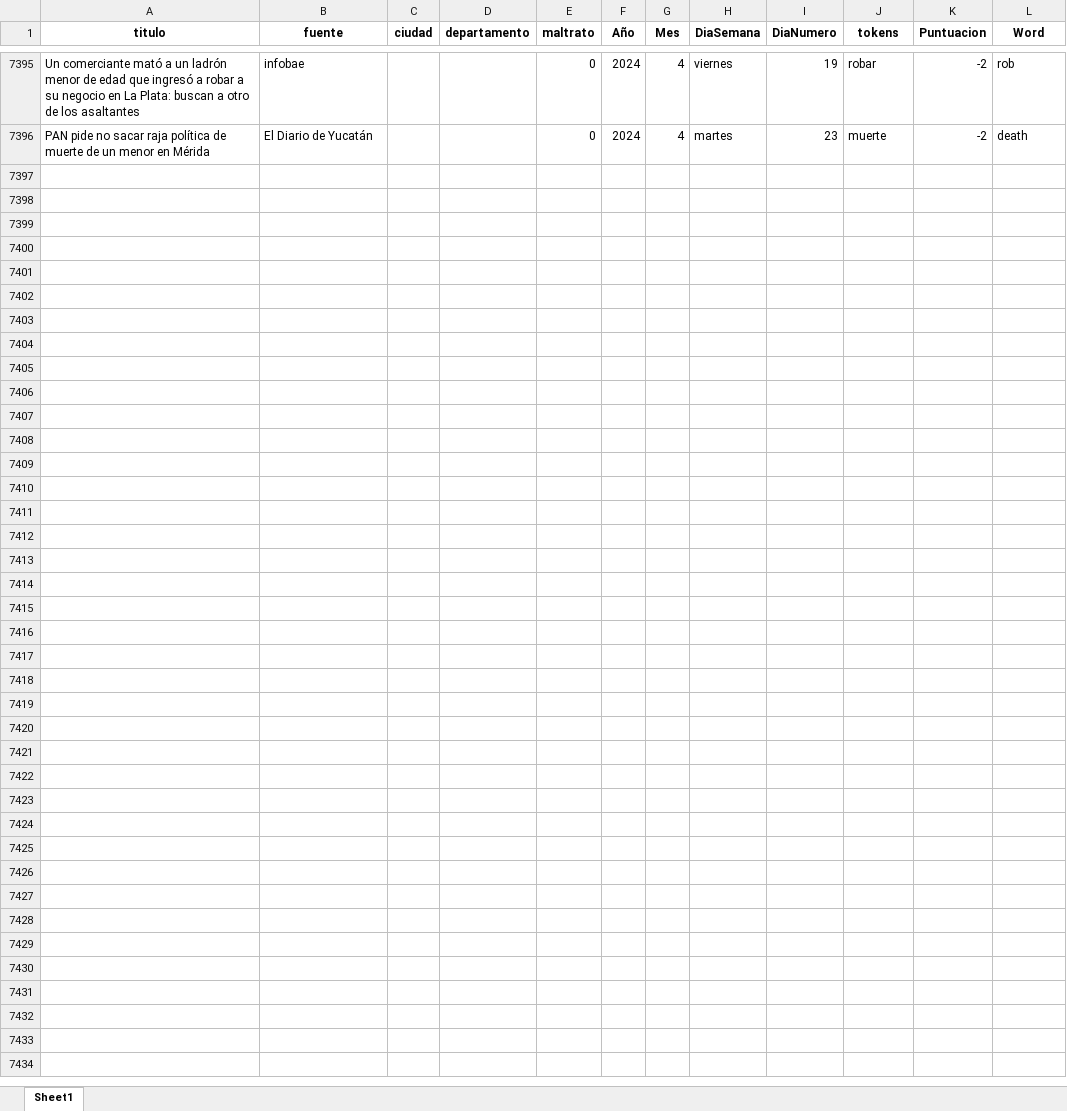
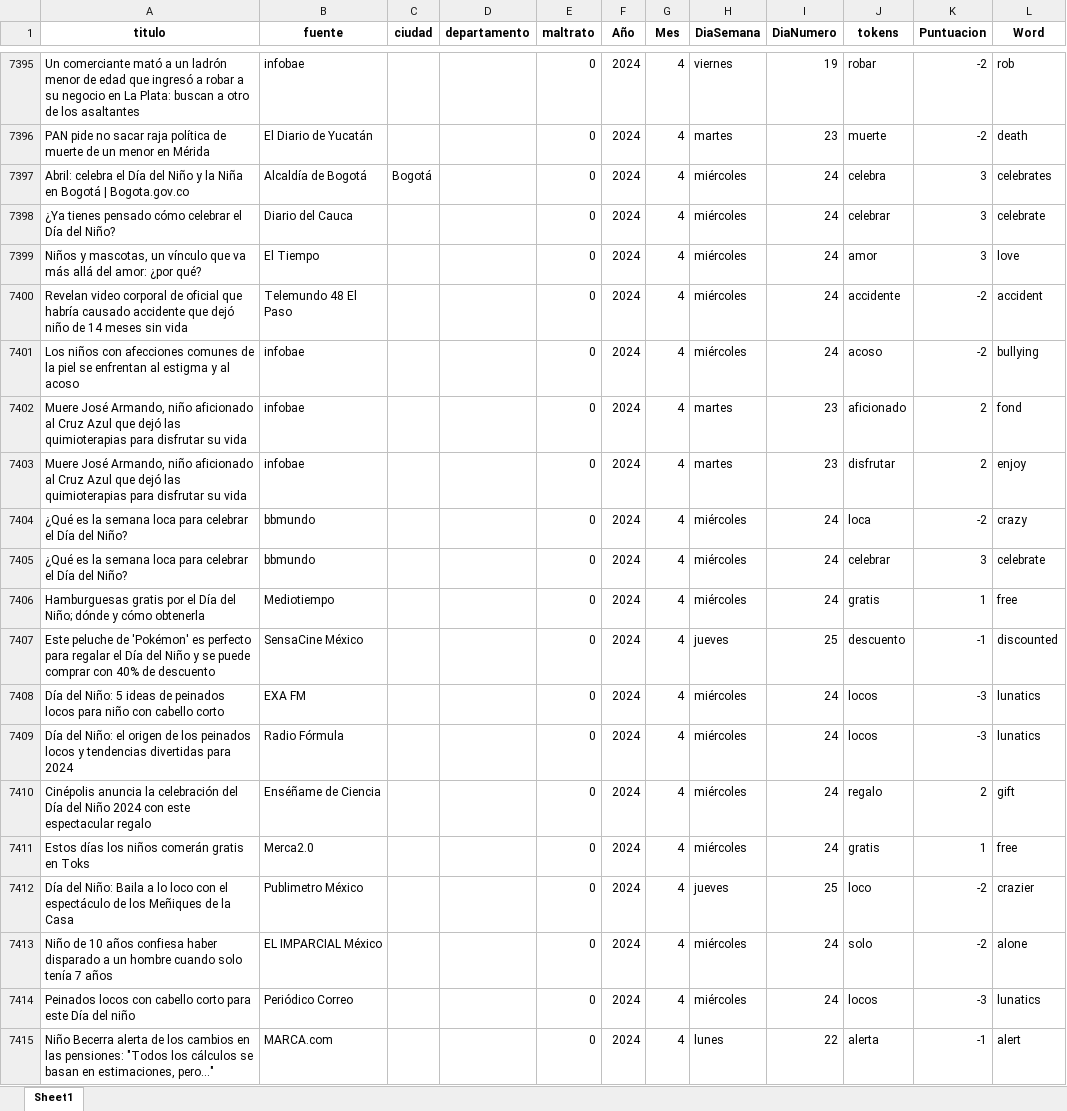
Before and after one commit to ICBF-Analitica/Monitoreo_de_medios, an Excel workbook: Data/df_resultado_final.xlsx, sheet Sheet1, drawn as a sheet; only a part is shown, gaps mark what is left out; values as stored, in another font and other column widths than the file's, no borders; the diff covers the shown part only; the diff names each change by its address in the sheet, - before the commit and + after, or states it on an @@ line.

```diff
--- a/Data/df_resultado_final.xlsx (sheet Sheet1)
+++ b/Data/df_resultado_final.xlsx (sheet Sheet1)
+row 7397: Abril: celebra el Día del Niño y la Niña en Bogotá | Bogota.gov.co | Alcaldía de Bogotá | Bogotá |  | 0 | 2024 | 4 | miércoles | 24 | celebra | 3 | celebrates
+row 7398: ¿Ya tienes pensado cómo celebrar el Día del Niño? | Diario del Cauca |  |  | 0 | 2024 | 4 | miércoles | 24 | celebrar | 3 | celebrate
+row 7399: Niños y mascotas, un vínculo que va más allá del amor: ¿por qué? | El Tiempo |  |  | 0 | 2024 | 4 | miércoles | 24 | amor | 3 | love
+row 7400: Revelan video corporal de oficial que habría causado accidente que dejó niño de 14 meses sin vida | Telemundo 48 El Paso |  |  | 0 | 2024 | 4 | miércoles | 24 | accidente | -2 | accident
+row 7401: Los niños con afecciones comunes de la piel se enfrentan al estigma y al acoso | infobae |  |  | 0 | 2024 | 4 | miércoles | 24 | acoso | -2 | bullying
+row 7402: Muere José Armando, niño aficionado al Cruz Azul que dejó las quimioterapias para disfrutar su vida | infobae |  |  | 0 | 2024 | 4 | martes | 23 | aficionado | 2 | fond
+row 7403: Muere José Armando, niño aficionado al Cruz Azul que dejó las quimioterapias para disfrutar su vida | infobae |  |  | 0 | 2024 | 4 | martes | 23 | disfrutar | 2 | enjoy
+row 7404: ¿Qué es la semana loca para celebrar el Día del Niño? | bbmundo |  |  | 0 | 2024 | 4 | miércoles | 24 | loca | -2 | crazy
+row 7405: ¿Qué es la semana loca para celebrar el Día del Niño? | bbmundo |  |  | 0 | 2024 | 4 | miércoles | 24 | celebrar | 3 | celebrate
+row 7406: Hamburguesas gratis por el Día del Niño; dónde y cómo obtenerla | Mediotiempo |  |  | 0 | 2024 | 4 | miércoles | 24 | gratis | 1 | free
+row 7407: Este peluche de 'Pokémon' es perfecto para regalar el Día del Niño y se puede comprar con 40% de descuento | SensaCine México |  |  | 0 | 2024 | 4 | jueves | 25 | descuento | -1 | discounted
+row 7408: Día del Niño: 5 ideas de peinados locos para niño con cabello corto | EXA FM |  |  | 0 | 2024 | 4 | miércoles | 24 | locos | -3 | lunatics
+row 7409: Día del Niño: el origen de los peinados locos y tendencias divertidas para 2024 | Radio Fórmula |  |  | 0 | 2024 | 4 | miércoles | 24 | locos | -3 | lunatics
+row 7410: Cinépolis anuncia la celebración del Día del Niño 2024 con este espectacular regalo | Enséñame de Ciencia |  |  | 0 | 2024 | 4 | miércoles | 24 | regalo | 2 | gift
+row 7411: Estos días los niños comerán gratis en Toks | Merca2.0 |  |  | 0 | 2024 | 4 | miércoles | 24 | gratis | 1 | free
+row 7412: Día del Niño: Baila a lo loco con el espectáculo de los Meñiques de la Casa | Publimetro México |  |  | 0 | 2024 | 4 | jueves | 25 | loco | -2 | crazier
+row 7413: Niño de 10 años confiesa haber disparado a un hombre cuando solo tenía 7 años | EL IMPARCIAL México |  |  | 0 | 2024 | 4 | miércoles | 24 | solo | -2 | alone
+row 7414: Peinados locos con cabello corto para este Día del niño | Periódico Correo |  |  | 0 | 2024 | 4 | miércoles | 24 | locos | -3 | lunatics
+row 7415: Niño Becerra alerta de los cambios en las pensiones: "Todos los cálculos se basan en estimaciones, pero..." | MARCA.com |  |  | 0 | 2024 | 4 | lunes | 22 | alerta | -1 | alert
```
Also changed, not shown: 109 added rows elsewhere in this sheet, 1 other file.
